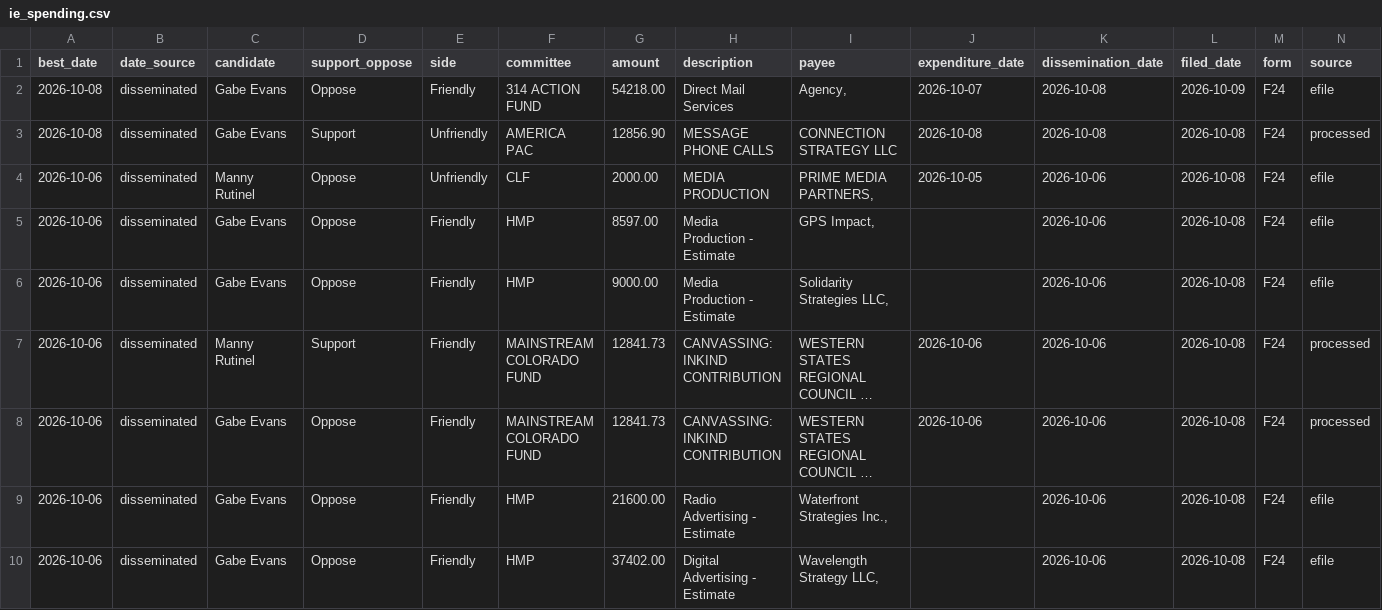
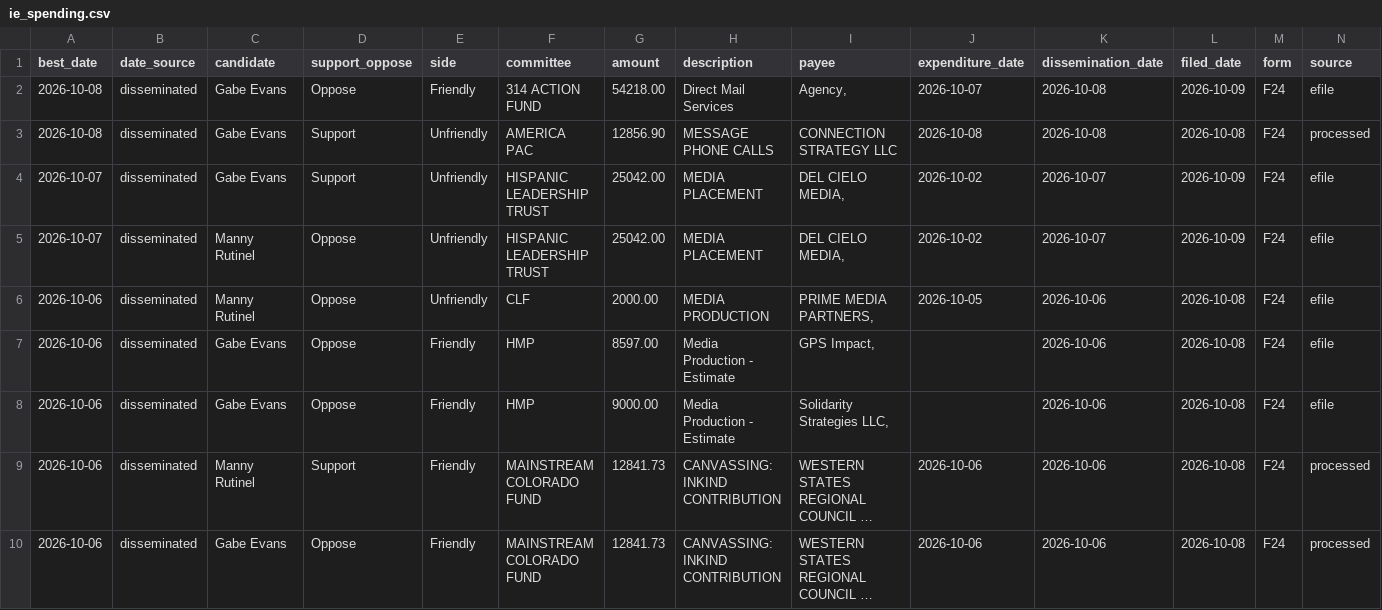
Before and after one commit to elliotgross-aidems/co8-ie-tracker, a CSV file: data/ie_spending.csv, drawn as a sheet; only a part is shown; the shorter side is filled out with more unchanged rows; long unchanged cells end in …; rows hold the shown columns only; the diff names each change by its address in the sheet, - before the commit and + after, or states it on an @@ line.

```diff
--- a/data/ie_spending.csv
+++ b/data/ie_spending.csv
+row 4: 2026-10-07 | disseminated | Gabe Evans | Support | Unfriendly | HISPANIC LEADERSHIP TRUST | 25042.00 | MEDIA PLACEMENT | DEL CIELO MEDIA, | 2026-10-02 | 2026-10-07 | 2026-10-09 | F24 | efile
+row 5: 2026-10-07 | disseminated | Manny Rutinel | Oppose | Unfriendly | HISPANIC LEADERSHIP TRUST | 25042.00 | MEDIA PLACEMENT | DEL CIELO MEDIA, | 2026-10-02 | 2026-10-07 | 2026-10-09 | F24 | efile
```
Also changed, not shown: 2 other files.
